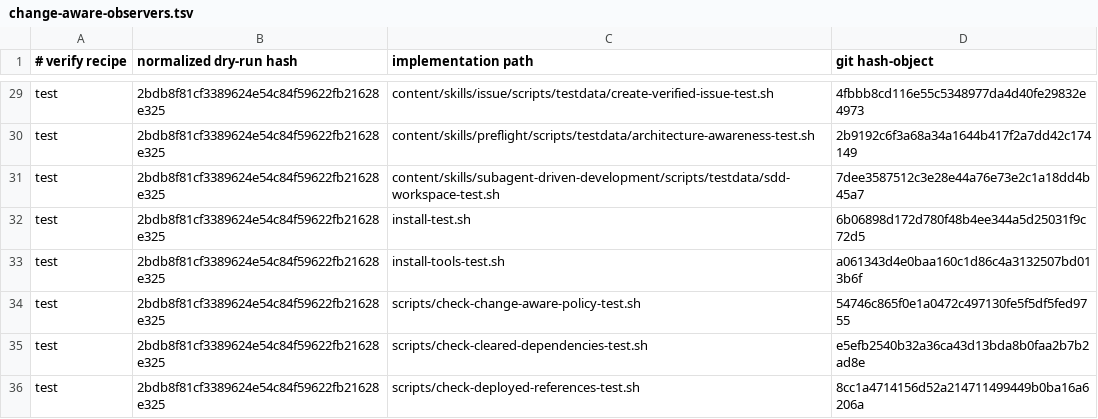
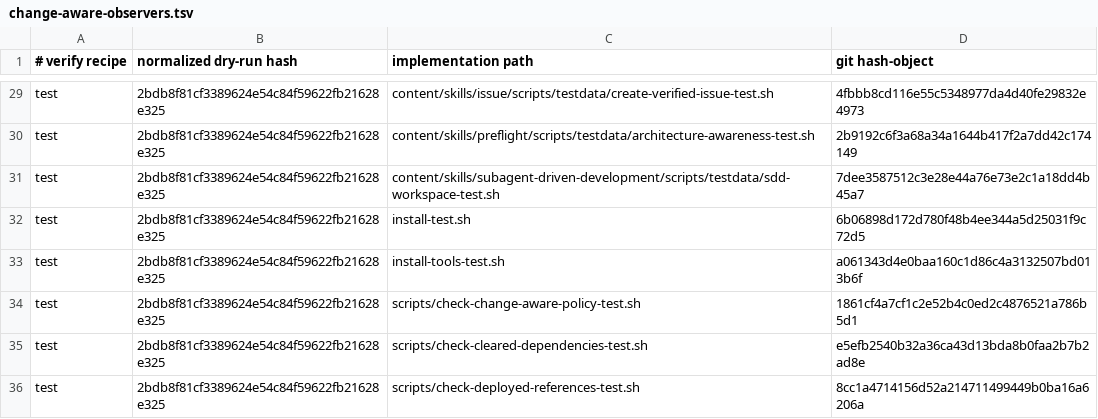
Before and after one commit to randomparity/agent-config, a TSV file: scripts/change-aware-observers.tsv, drawn as a sheet; only a part is shown, gaps mark what is left out.

Commit message:
test: cover verify dependency drift

```diff
--- a/scripts/change-aware-observers.tsv
+++ b/scripts/change-aware-observers.tsv
@@ -33,3 +33,3 @@ test	2bdb8f81cf3389624e54c84f59622fb21628e325	install-test.sh	6b06898d172d780f48
 test	2bdb8f81cf3389624e54c84f59622fb21628e325	install-tools-test.sh	a061343d4e0baa160c1d86c4a3132507bd013b6f
-test	2bdb8f81cf3389624e54c84f59622fb21628e325	scripts/check-change-aware-policy-test.sh	54746c865f0e1a0472c497130fe5f5df5fed9755
+test	2bdb8f81cf3389624e54c84f59622fb21628e325	scripts/check-change-aware-policy-test.sh	1861cf4a7cf1c2e52b4c0ed2c4876521a786b5d1
 test	2bdb8f81cf3389624e54c84f59622fb21628e325	scripts/check-cleared-dependencies-test.sh	e5efb2540b32a36ca43d13bda8b0faa2b7b2ad8e
```
Also changed, not shown: 1 other file.
